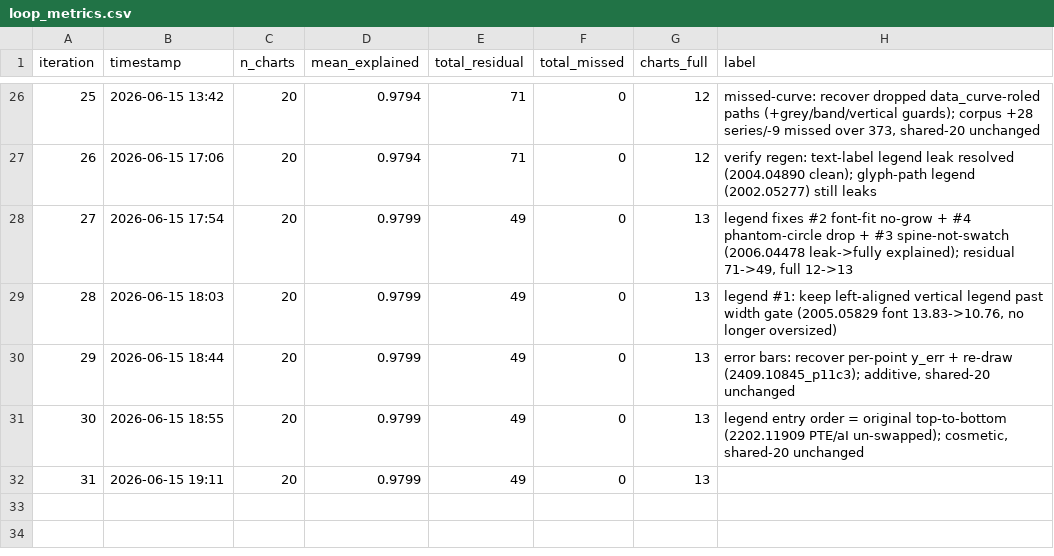
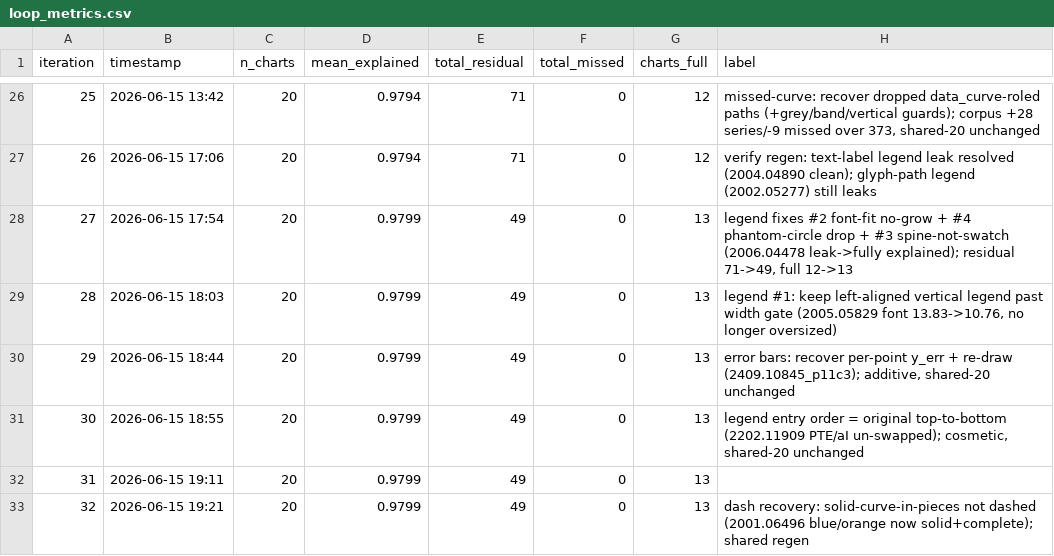
Before and after one commit to windows7lover/pdf_chart2table_parser, a CSV file: docs/loop_metrics.csv, drawn as a sheet; only a part is shown, gaps mark what is left out; the diff names each change by its address in the sheet, - before the commit and + after, or states it on an @@ line.

```diff
--- a/docs/loop_metrics.csv
+++ b/docs/loop_metrics.csv
+row 33: 32 | 2026-06-15 19:21 | 20 | 0.9799 | 49 | 0 | 13 | dash recovery: solid-curve-in-pieces not dashed (2001.06496 blue/orange now solid+complete); shared regen
```
